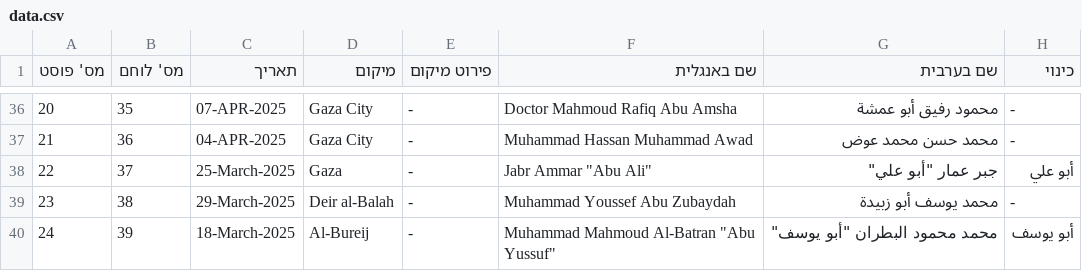
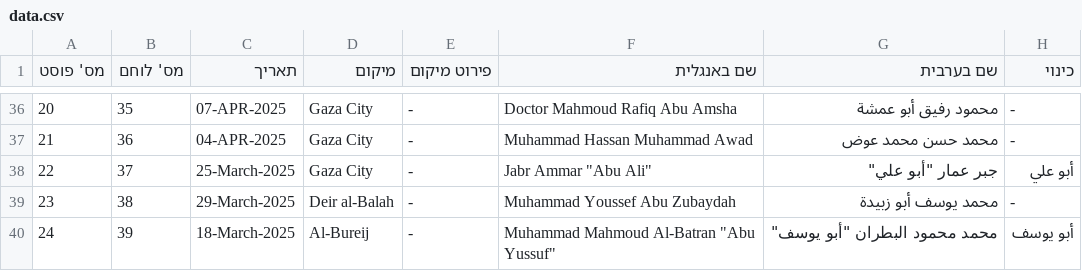
Before and after one commit to zviadler/Iron-Swords-War-Data, a CSV file: data.csv, drawn as a sheet; only a part is shown, gaps mark what is left out; the diff covers the shown part only; the diff names each change by its address in the sheet, - before the commit and + after, or states it on an @@ line.

Commit message:
Update data.csv

```diff
--- a/data.csv
+++ b/data.csv
-D38 (מיקום): Gaza
+D38 (מיקום): Gaza City
```
Also changed, not shown: 14 edited cells elsewhere in this file.
